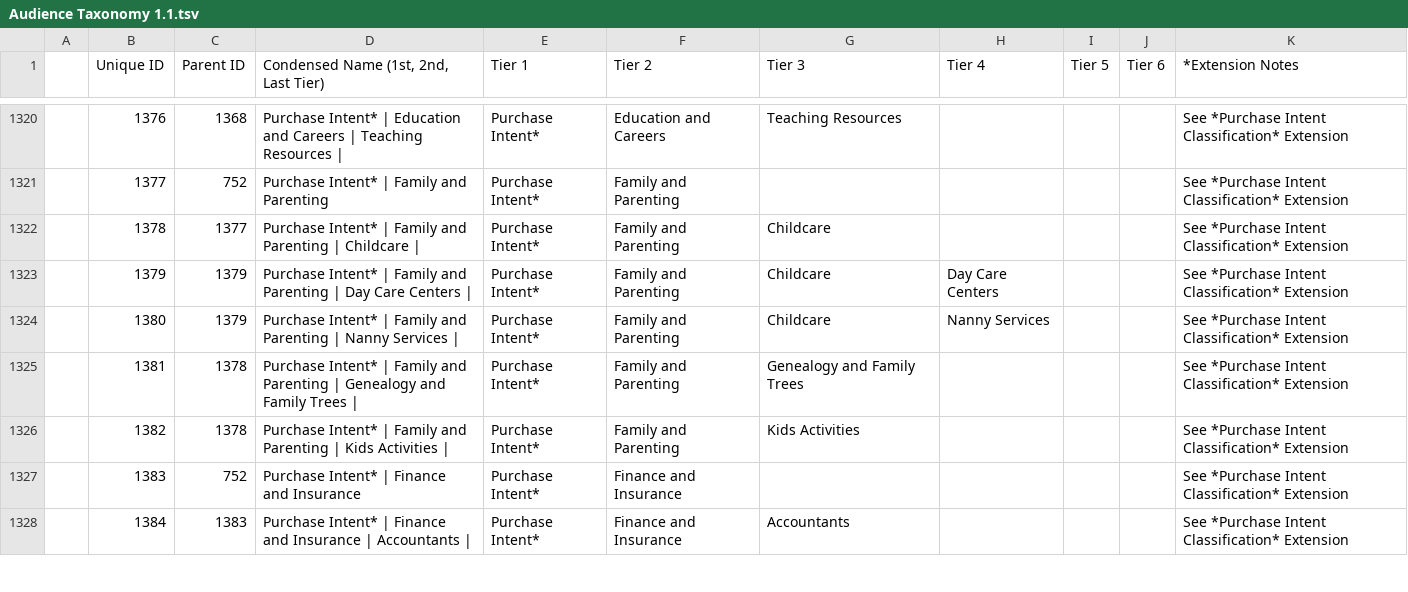
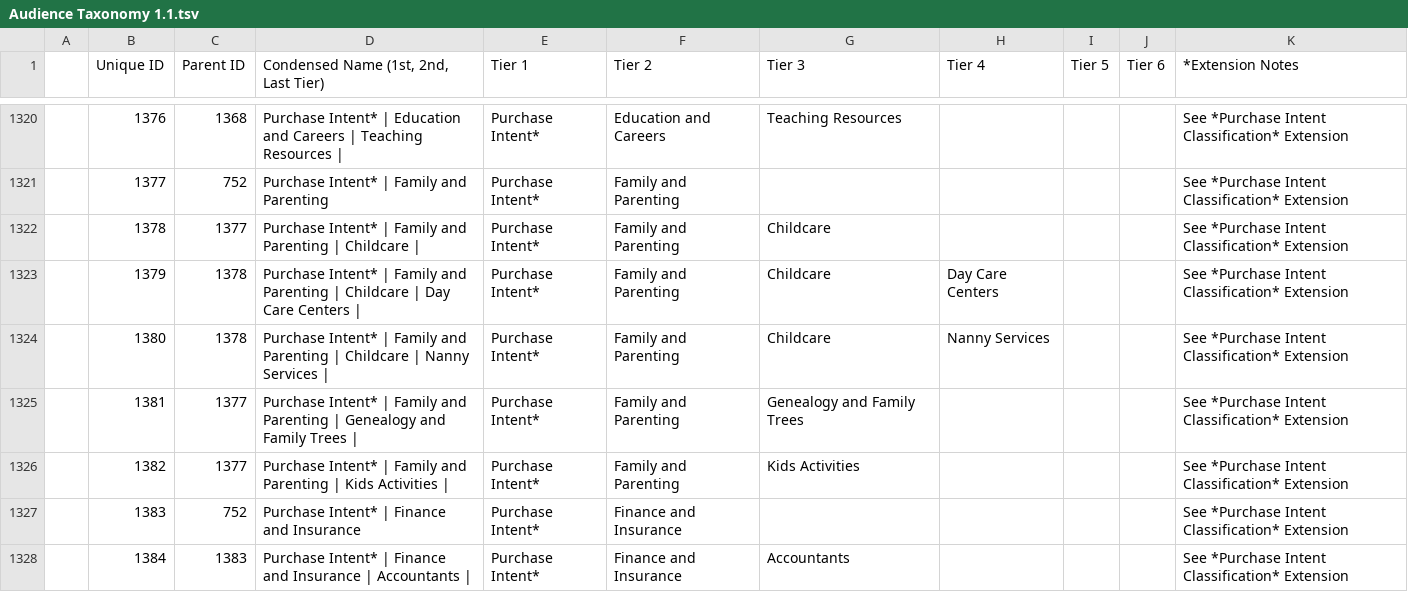
Before and after one commit to InteractiveAdvertisingBureau/Taxonomies, a TSV file: Audience Taxonomies/Audience Taxonomy 1.1.tsv, drawn as a sheet; only a part is shown, gaps mark what is left out.

Commit message:
fix(audience-taxonomy): fix audience with identical ID and parent ID

```diff
--- a/Audience Taxonomies/Audience Taxonomy 1.1.tsv
+++ b/Audience Taxonomies/Audience Taxonomy 1.1.tsv
@@ -1322,6 +1322,6 @@
 	1378	1377	Purchase Intent* | Family and Parenting | Childcare |	Purchase Intent*	Family and Parenting	Childcare				See *Purchase Intent Classification* Extension
-	1379	1379	Purchase Intent* | Family and Parenting | Day Care Centers |	Purchase Intent*	Family and Parenting	Childcare	Day Care Centers			See *Purchase Intent Classification* Extension
-	1380	1379	Purchase Intent* | Family and Parenting | Nanny Services |	Purchase Intent*	Family and Parenting	Childcare	Nanny Services			See *Purchase Intent Classification* Extension
-	1381	1378	Purchase Intent* | Family and Parenting | Genealogy and Family Trees |	Purchase Intent*	Family and Parenting	Genealogy and Family Trees				See *Purchase Intent Classification* Extension
-	1382	1378	Purchase Intent* | Family and Parenting | Kids Activities |	Purchase Intent*	Family and Parenting	Kids Activities				See *Purchase Intent Classification* Extension
+	1379	1378	Purchase Intent* | Family and Parenting | Childcare | Day Care Centers |	Purchase Intent*	Family and Parenting	Childcare	Day Care Centers			See *Purchase Intent Classification* Extension
+	1380	1378	Purchase Intent* | Family and Parenting | Childcare | Nanny Services |	Purchase Intent*	Family and Parenting	Childcare	Nanny Services			See *Purchase Intent Classification* Extension
+	1381	1377	Purchase Intent* | Family and Parenting | Genealogy and Family Trees |	Purchase Intent*	Family and Parenting	Genealogy and Family Trees				See *Purchase Intent Classification* Extension
+	1382	1377	Purchase Intent* | Family and Parenting | Kids Activities |	Purchase Intent*	Family and Parenting	Kids Activities				See *Purchase Intent Classification* Extension
 	1383	752	Purchase Intent* | Finance and Insurance	Purchase Intent*	Finance and Insurance					See *Purchase Intent Classification* Extension
```
